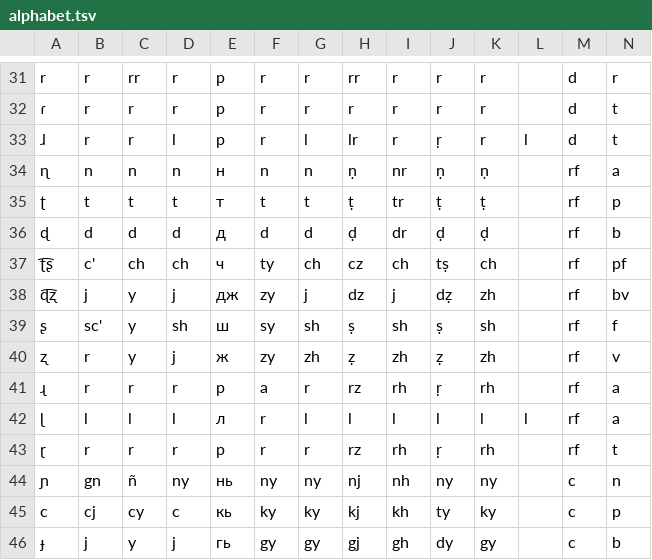
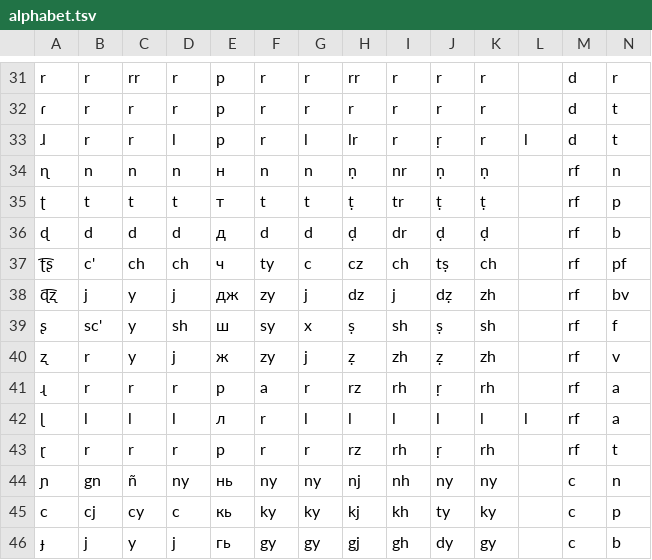
Before and after one commit to jkunimune/dunier, a TSV file: res/alphabet.tsv, drawn as a sheet; only a part is shown, gaps mark what is left out; the diff covers the shown part only.

```diff
--- a/res/alphabet.tsv
+++ b/res/alphabet.tsv
@@ -33,9 +33,9 @@ r	r	rr	r	р	r	r	rr	r	r	r		d	r
 ɺ	r	r	l	р	r	l	lr	r	ṛ	r	l	d	t
-ɳ	n	n	n	н	n	n	ṇ	nr	ṇ	ṇ		rf	a
+ɳ	n	n	n	н	n	n	ṇ	nr	ṇ	ṇ		rf	n
 ʈ	t	t	t	т	t	t	ṭ	tr	ṭ	ṭ		rf	p
 ɖ	d	d	d	д	d	d	ḍ	dr	ḍ	ḍ		rf	b
-ʈ͡ʂ	c'	ch	ch	ч	ty	ch	cz	ch	tṣ	ch		rf	pf
+ʈ͡ʂ	c'	ch	ch	ч	ty	c	cz	ch	tṣ	ch		rf	pf
 ɖ͡ʐ	j	y	j	дж	zy	j	dz	j	dẓ	zh		rf	bv
-ʂ	sc'	y	sh	ш	sy	sh	ṣ	sh	ṣ	sh		rf	f
-ʐ	r	y	j	ж	zy	zh	ẓ	zh	ẓ	zh		rf	v
+ʂ	sc'	y	sh	ш	sy	x	ṣ	sh	ṣ	sh		rf	f
+ʐ	r	y	j	ж	zy	j	ẓ	zh	ẓ	zh		rf	v
 ɻ	r	r	r	р	a	r	rz	rh	ṛ	rh		rf	a
```
Also changed, not shown: 2 added rows and 15 edited cells elsewhere in this file, 2 other files.
